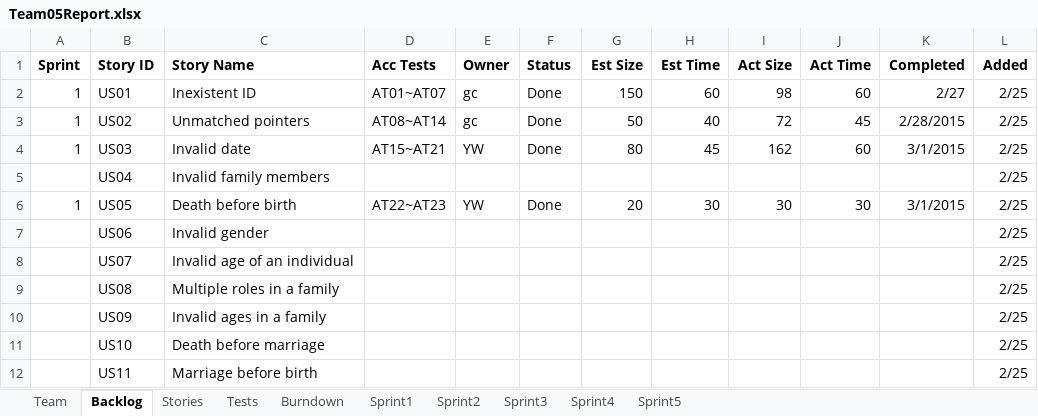
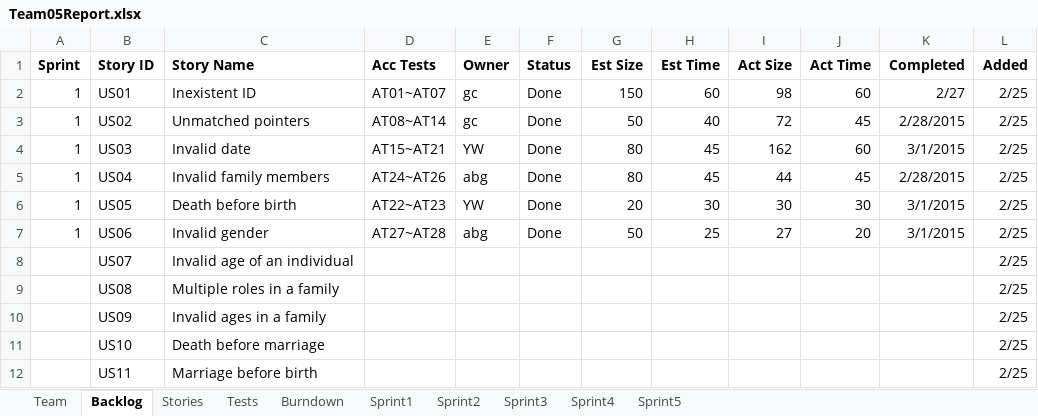
Before and after one commit to LSYanJun/SSW555tm052015s, an Excel workbook: Team05Report.xlsx, sheet Backlog, drawn as a sheet; only a part is shown; values as stored, in another font and other column widths than the file's, no borders; the diff names each change by its address in the sheet, - before the commit and + after, or states it on an @@ line.

```diff
--- a/Team05Report.xlsx (sheet Backlog)
+++ b/Team05Report.xlsx (sheet Backlog)
-A5 (Sprint): (empty)
+A5 (Sprint): 1
-D5 (Acc Tests): (empty)
+D5 (Acc Tests): AT24~AT26
-E5 (Owner): (empty)
+E5 (Owner): abg
-F5 (Status): (empty)
+F5 (Status): Done
-G5 (Est Size): (empty)
+G5 (Est Size): 80
-H5 (Est Time): (empty)
+H5 (Est Time): 45
-I5 (Act Size): (empty)
+I5 (Act Size): 44
-J5 (Act Time): (empty)
+J5 (Act Time): 45
-K5 (Completed): (empty)
+K5 (Completed): 2/28/2015
-A7 (Sprint): (empty)
+A7 (Sprint): 1
-D7 (Acc Tests): (empty)
+D7 (Acc Tests): AT27~AT28
-E7 (Owner): (empty)
+E7 (Owner): abg
-F7 (Status): (empty)
+F7 (Status): Done
-G7 (Est Size): (empty)
+G7 (Est Size): 50
-H7 (Est Time): (empty)
+H7 (Est Time): 25
-I7 (Act Size): (empty)
+I7 (Act Size): 27
-J7 (Act Time): (empty)
+J7 (Act Time): 20
-K7 (Completed): (empty)
+K7 (Completed): 3/1/2015
```
Also changed, not shown: sheet Sprint1, sheet Tests, sheet Stories, sheet Burndown, charts or pictures, 19 other files.
